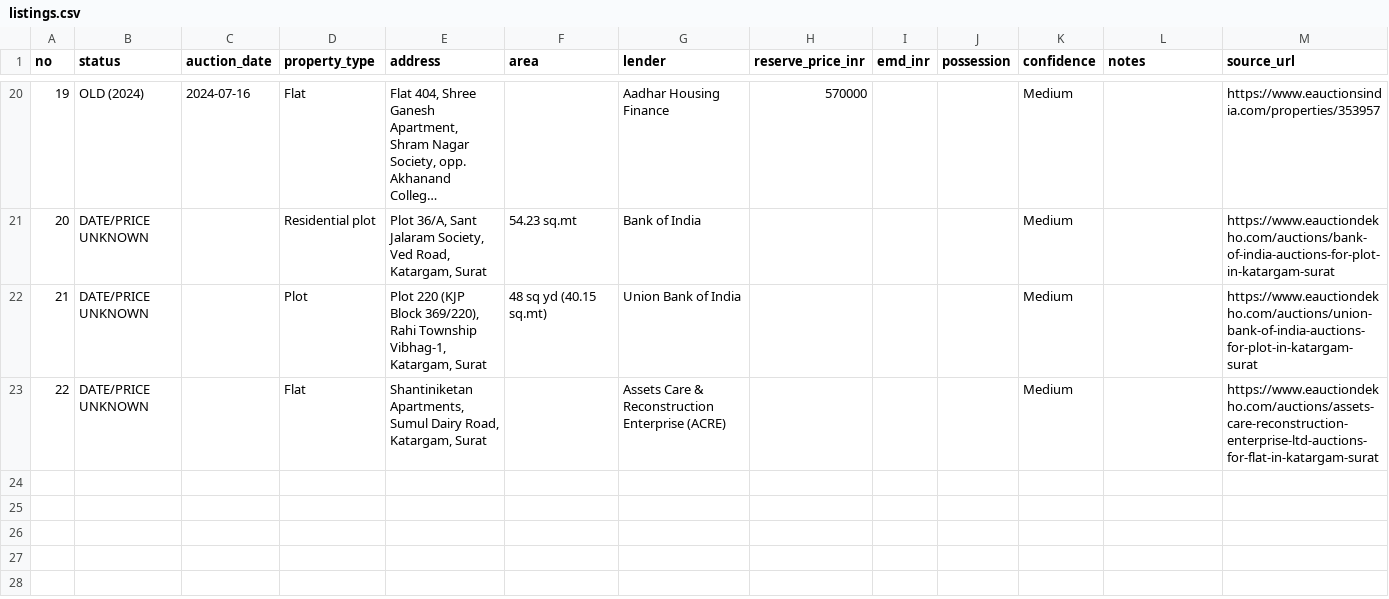
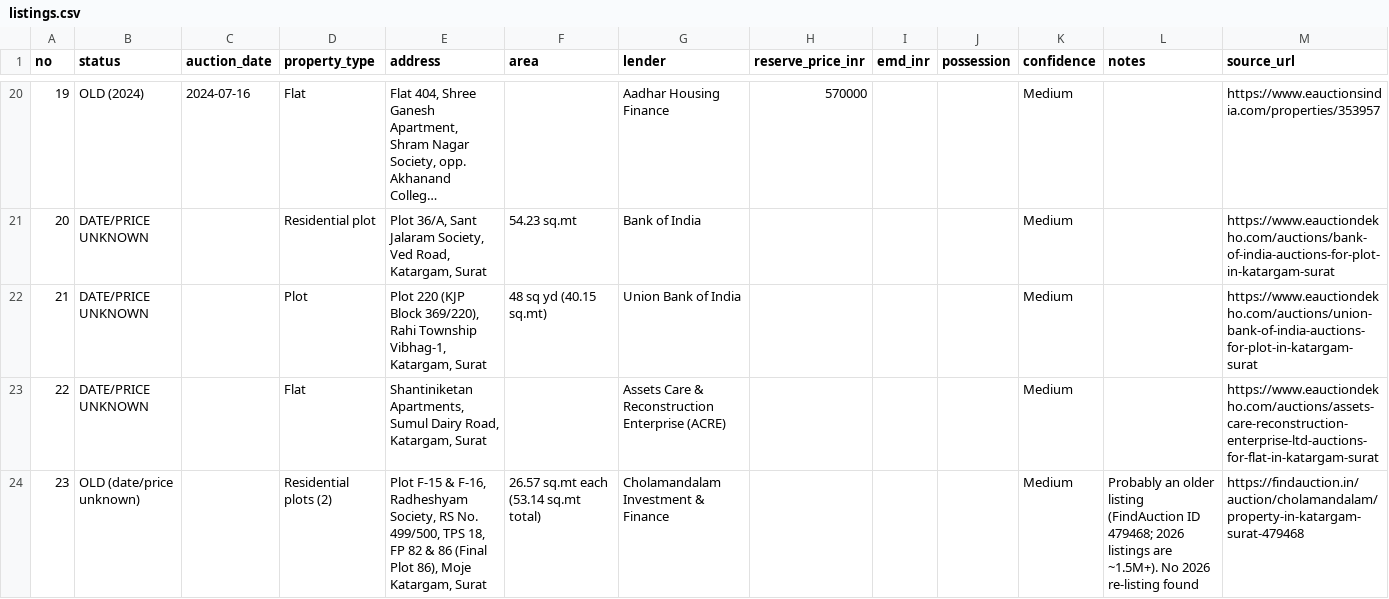
Before and after one commit to mkaklotar/mkaklotar7711, a CSV file: katargam-bank-auctions/listings.csv, drawn as a sheet; only a part is shown, gaps mark what is left out; long unchanged cells end in …; the diff names each change by its address in the sheet, - before the commit and + after, or states it on an @@ line.

```diff
--- a/katargam-bank-auctions/listings.csv
+++ b/katargam-bank-auctions/listings.csv
+row 24: 23 | OLD (date/price unknown) |  | Residential plots (2) | Plot F-15 & F-16, Radheshyam Society, RS No. 499/500, TPS 18, FP 82 & 86 (Final Plot 86), Moje Katargam, Surat | 26.57 sq.mt each (53.14 sq.mt total) | Cholamandalam Investment & Finance |  |  |  | Medium | Probably an older listing (FindAuction ID 479468; 2026 listings are ~1.5M+). No 2026 re-listing found | https://findauction.in/auction/cholamandalam/property-in-katargam-surat-479468
```
Also changed, not shown: 1 other file.
